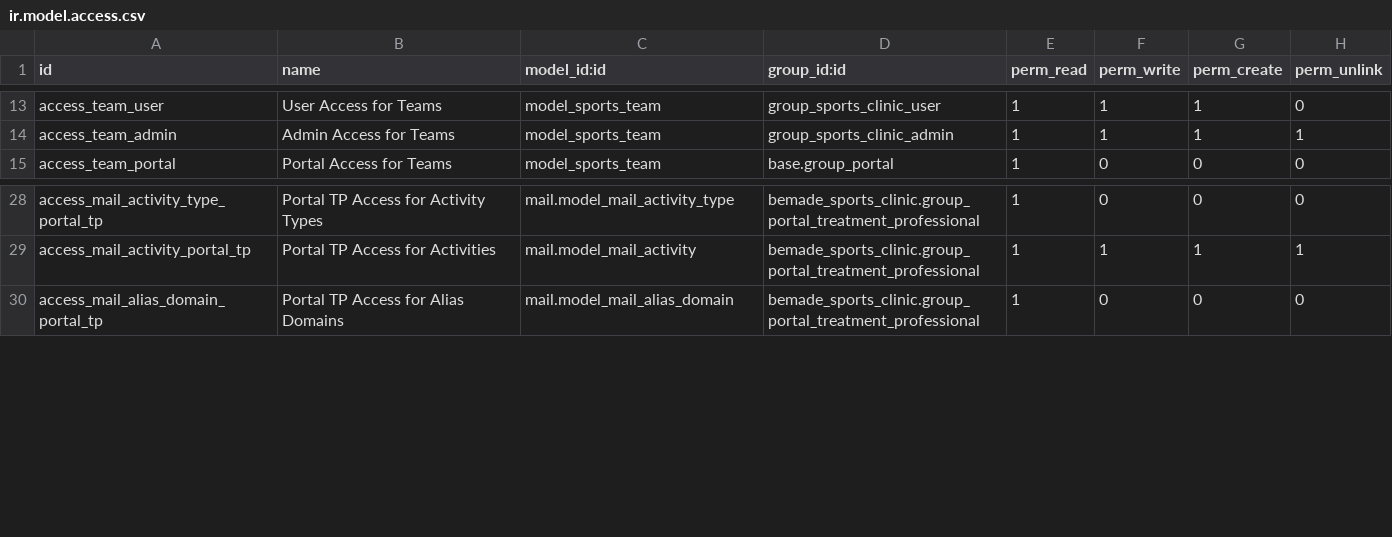
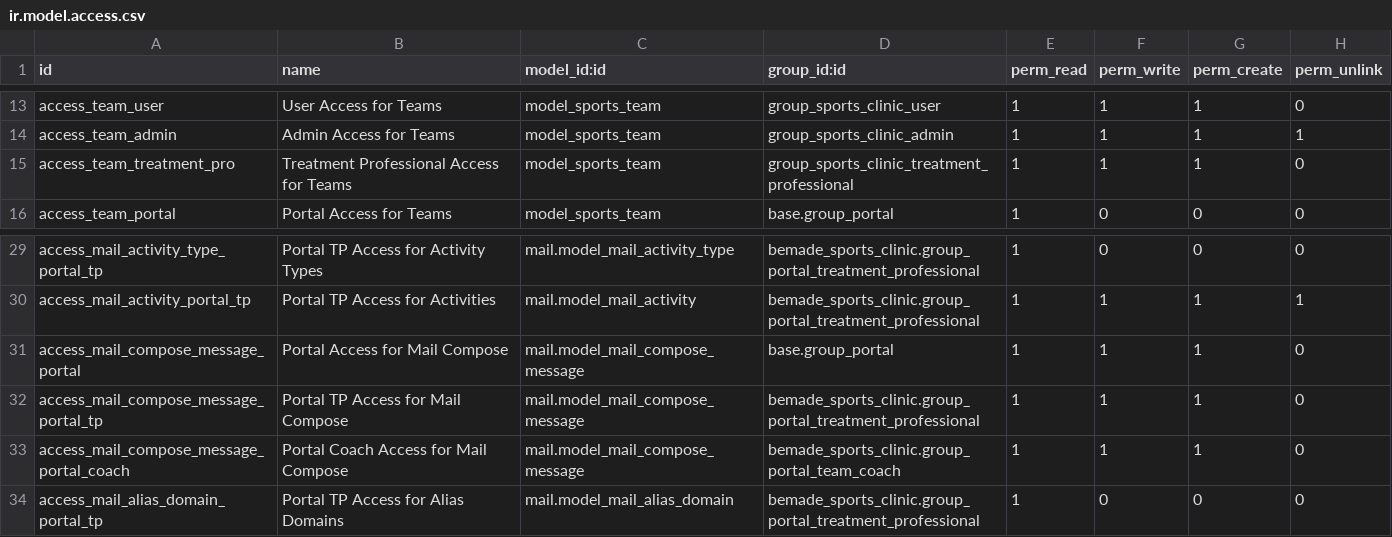
Before and after one commit to bemade/bemade-addons, a CSV file: bemade_sports_clinic/security/ir.model.access.csv, drawn as a sheet; only a part is shown, gaps mark what is left out; the diff names each change by its address in the sheet, - before the commit and + after, or states it on an @@ line.

Commit message:
fix(portal): Resolve injury creation security violations and improve UI consistency
- Fix has_group() security violations by using request.env.user.has_group() in controllers
- Add mail.compose.message ACL permissions for portal users to enable injury creation
- Fix foreign key constraint violation in treatment note creation by passing correct patient parameter
- Update portal field labels and values to match internal views (match_status, practice_status, stage)
- Change "Medical Notes" to "Team Notes" and convert from HTML to plain text rendering
- Fix allergies field clearing logic to allow empty string updates
- Improve badge text readability with proper color contrast across all portal views
- Remove redundant external link icons from injury count displays

Resolves portal injury creation 403 errors and ensures consistent terminology
between portal and backend interfaces.

```diff
--- a/bemade_sports_clinic/security/ir.model.access.csv
+++ b/bemade_sports_clinic/security/ir.model.access.csv
+row 15: access_team_treatment_pro | Treatment Professional Access for Teams | model_sports_team | group_sports_clinic_treatment_professional | 1 | 1 | 1 | 0
+row 31: access_mail_compose_message_portal | Portal Access for Mail Compose | mail.model_mail_compose_message | base.group_portal | 1 | 1 | 1 | 0
+row 32: access_mail_compose_message_portal_tp | Portal TP Access for Mail Compose | mail.model_mail_compose_message | bemade_sports_clinic.group_portal_treatment_professional | 1 | 1 | 1 | 0
+row 33: access_mail_compose_message_portal_coach | Portal Coach Access for Mail Compose | mail.model_mail_compose_message | bemade_sports_clinic.group_portal_team_coach | 1 | 1 | 1 | 0
```
Also changed, not shown: 9 other files.
